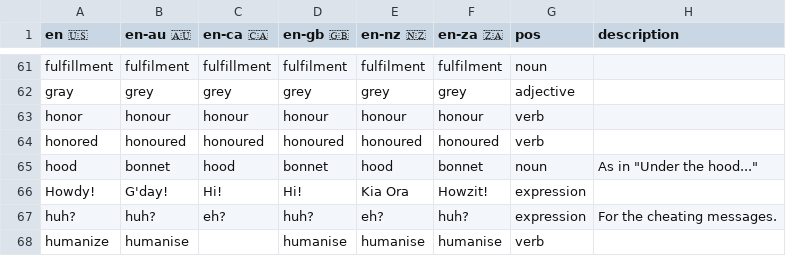
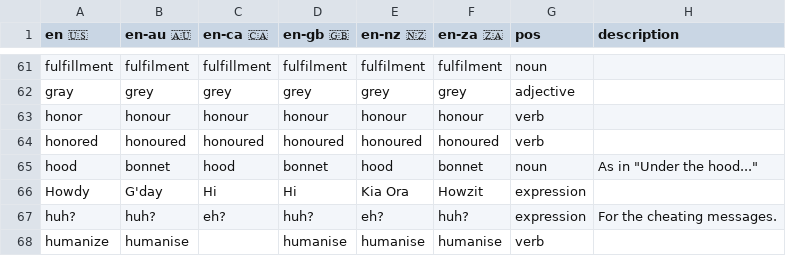
Before and after one commit to bobbingwide/oik-i18n, a CSV file: WordPress.org Shared English Variants Translation Glossary - Variants.csv, drawn as a sheet; only a part is shown, gaps mark what is left out.

```diff
--- a/WordPress.org Shared English Variants Translation Glossary - Variants.csv
+++ b/WordPress.org Shared English Variants Translation Glossary - Variants.csv
@@ -65,3 +65,3 @@ honored,honoured,honoured,honoured,honoured,honoured,verb,
 hood,bonnet,hood,bonnet,hood,bonnet,noun,"As in ""Under the hood..."""
-Howdy!,G'day!,Hi!,Hi!,Kia Ora,Howzit!,expression,
+Howdy,G'day,Hi,Hi,Kia Ora,Howzit,expression,
 huh?,huh?,eh?,huh?,eh?,huh?,expression,For the cheating messages.
```
Also changed, not shown: 3 other files.
